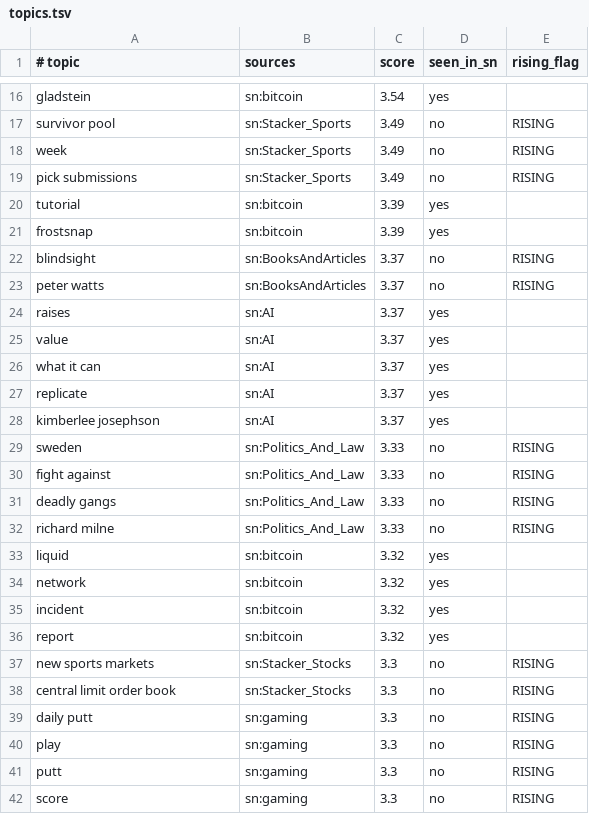
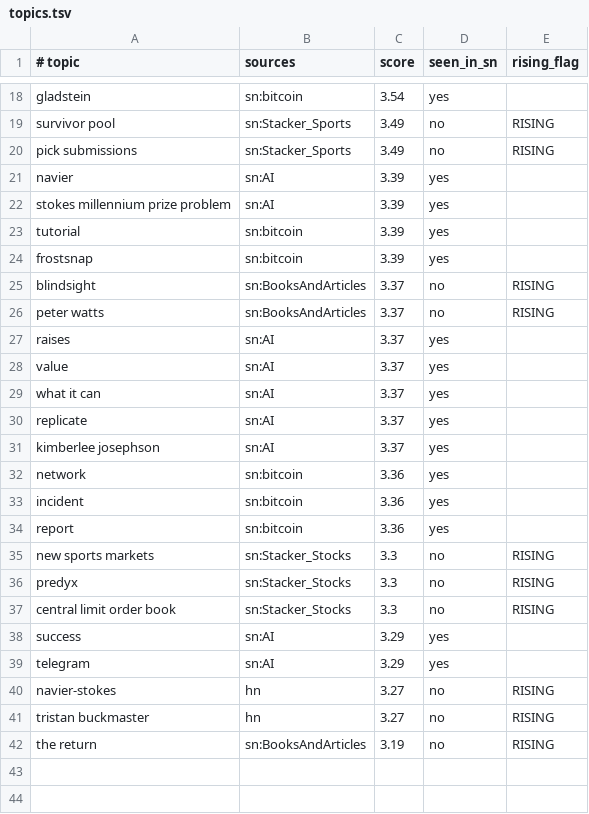
Before and after one commit to eliolatifllari513-coder/sn-monetization-runtime, a TSV file: data/trending/topics.tsv, drawn as a sheet; only a part is shown, gaps mark what is left out; the diff covers the shown part only.

```diff
--- a/data/trending/topics.tsv
+++ b/data/trending/topics.tsv
@@ -17,4 +19,5 @@ gladstein	sn:bitcoin	3.54	yes
 survivor pool	sn:Stacker_Sports	3.49	no	RISING
-week	sn:Stacker_Sports	3.49	no	RISING
 pick submissions	sn:Stacker_Sports	3.49	no	RISING
+navier	sn:AI	3.39	yes	
+stokes millennium prize problem	sn:AI	3.39	yes	
 tutorial	sn:bitcoin	3.39	yes	
@@ -28,15 +31,12 @@ replicate	sn:AI	3.37	yes
 kimberlee josephson	sn:AI	3.37	yes	
-sweden	sn:Politics_And_Law	3.33	no	RISING
-fight against	sn:Politics_And_Law	3.33	no	RISING
-deadly gangs	sn:Politics_And_Law	3.33	no	RISING
-richard milne	sn:Politics_And_Law	3.33	no	RISING
-liquid	sn:bitcoin	3.32	yes	
-network	sn:bitcoin	3.32	yes	
-incident	sn:bitcoin	3.32	yes	
-report	sn:bitcoin	3.32	yes	
+network	sn:bitcoin	3.36	yes	
+incident	sn:bitcoin	3.36	yes	
+report	sn:bitcoin	3.36	yes	
 new sports markets	sn:Stacker_Stocks	3.3	no	RISING
+predyx	sn:Stacker_Stocks	3.3	no	RISING
 central limit order book	sn:Stacker_Stocks	3.3	no	RISING
-daily putt	sn:gaming	3.3	no	RISING
-play	sn:gaming	3.3	no	RISING
-putt	sn:gaming	3.3	no	RISING
-score	sn:gaming	3.3	no	RISING
+success	sn:AI	3.29	yes	
+telegram	sn:AI	3.29	yes	
+navier-stokes	hn	3.27	no	RISING
+tristan buckmaster	hn	3.27	no	RISING
+the return	sn:BooksAndArticles	3.19	no	RISING
```
Also changed, not shown: 5 added rows, 3 removed rows and 6 edited cells elsewhere in this file.
